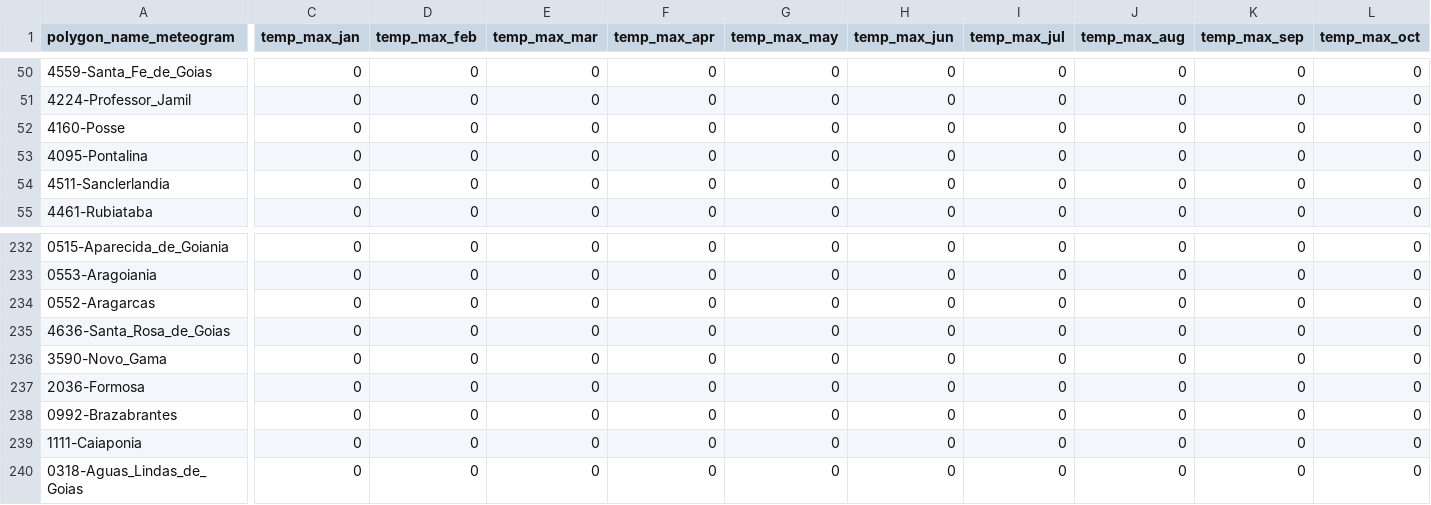
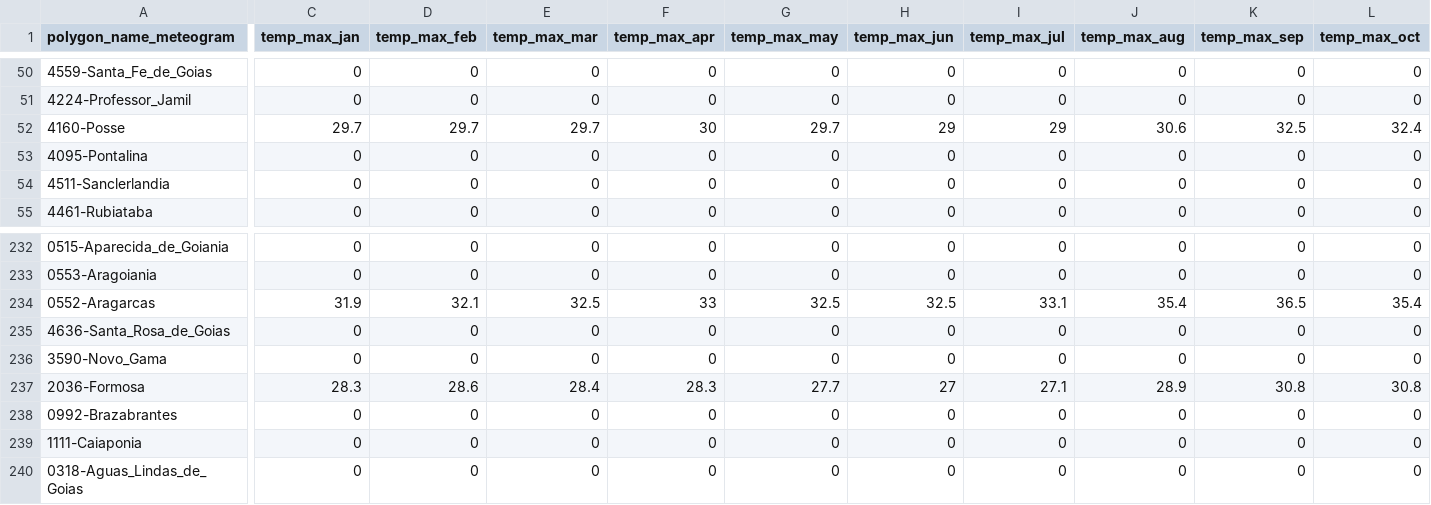
Before and after one commit to Thiago-M-Silva/cempa-notify, a CSV file: config_files.csv, drawn as a sheet; only a part is shown, gaps mark what is left out; the diff covers the shown part only; the diff names each change by its address in the sheet, - before the commit and + after, or states it on an @@ line.

```diff
--- a/config_files.csv
+++ b/config_files.csv
-C52 (temp_max_jan): 0
+C52 (temp_max_jan): 29.7
-D52 (temp_max_feb): 0
+D52 (temp_max_feb): 29.7
-E52 (temp_max_mar): 0
+E52 (temp_max_mar): 29.7
-F52 (temp_max_apr): 0
+F52 (temp_max_apr): 30
-G52 (temp_max_may): 0
+G52 (temp_max_may): 29.7
-H52 (temp_max_jun): 0
+H52 (temp_max_jun): 29
-I52 (temp_max_jul): 0
+I52 (temp_max_jul): 29
-J52 (temp_max_aug): 0
+J52 (temp_max_aug): 30.6
-K52 (temp_max_sep): 0
+K52 (temp_max_sep): 32.5
-L52 (temp_max_oct): 0
+L52 (temp_max_oct): 32.4
-C234 (temp_max_jan): 0
+C234 (temp_max_jan): 31.9
-D234 (temp_max_feb): 0
+D234 (temp_max_feb): 32.1
-E234 (temp_max_mar): 0
+E234 (temp_max_mar): 32.5
-F234 (temp_max_apr): 0
+F234 (temp_max_apr): 33
-G234 (temp_max_may): 0
+G234 (temp_max_may): 32.5
-H234 (temp_max_jun): 0
+H234 (temp_max_jun): 32.5
-I234 (temp_max_jul): 0
+I234 (temp_max_jul): 33.1
-J234 (temp_max_aug): 0
+J234 (temp_max_aug): 35.4
-K234 (temp_max_sep): 0
+K234 (temp_max_sep): 36.5
-L234 (temp_max_oct): 0
+L234 (temp_max_oct): 35.4
-C237 (temp_max_jan): 0
+C237 (temp_max_jan): 28.3
-D237 (temp_max_feb): 0
+D237 (temp_max_feb): 28.6
-E237 (temp_max_mar): 0
+E237 (temp_max_mar): 28.4
-F237 (temp_max_apr): 0
+F237 (temp_max_apr): 28.3
-G237 (temp_max_may): 0
+G237 (temp_max_may): 27.7
-H237 (temp_max_jun): 0
+H237 (temp_max_jun): 27
-I237 (temp_max_jul): 0
+I237 (temp_max_jul): 27.1
-J237 (temp_max_aug): 0
+J237 (temp_max_aug): 28.9
-K237 (temp_max_sep): 0
+K237 (temp_max_sep): 30.8
-L237 (temp_max_oct): 0
+L237 (temp_max_oct): 30.8
```
Also changed, not shown: 66 edited cells elsewhere in this file, 1 other file.
